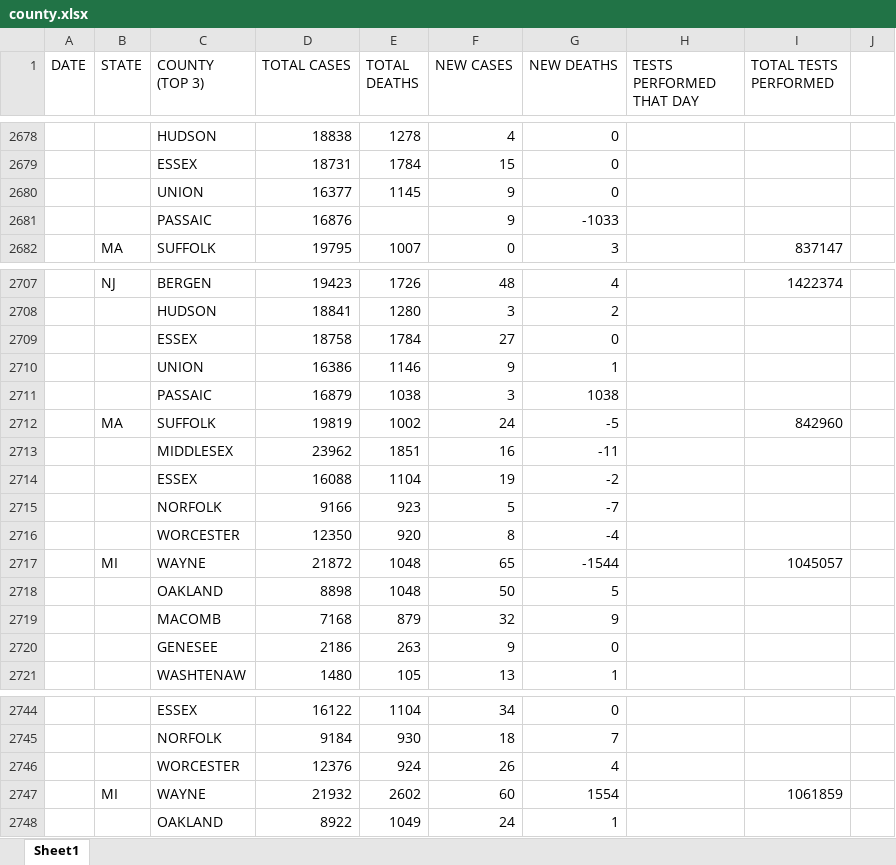
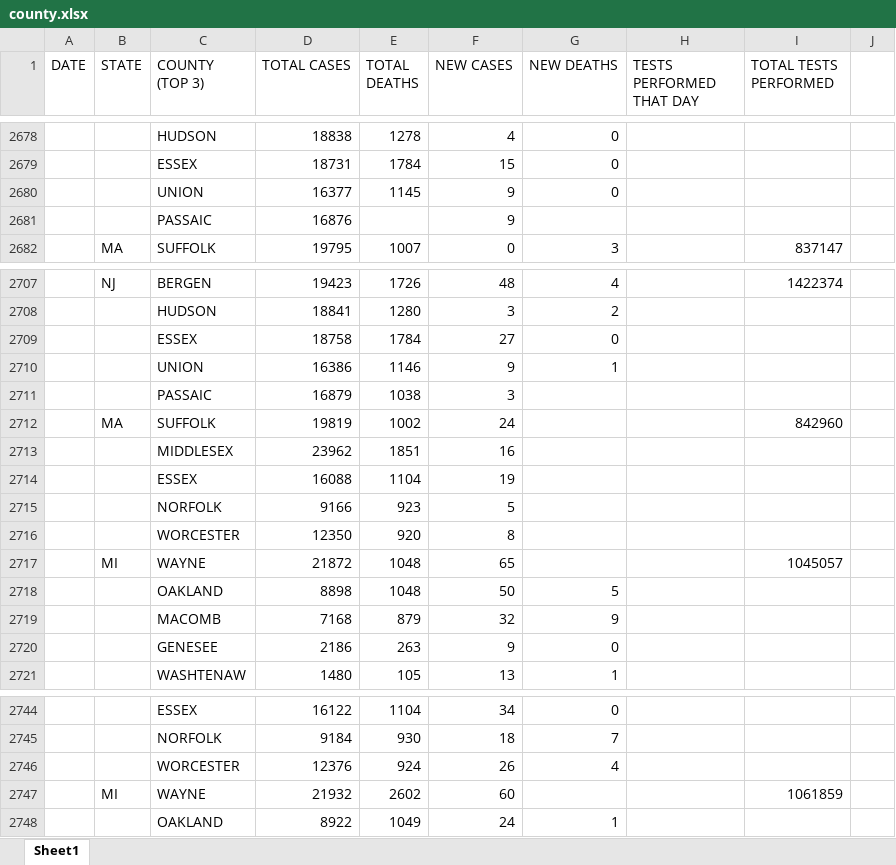
Before and after one commit to coronavirus-2020-data/coronavirus-data, an Excel workbook: county.xlsx, sheet Sheet1, drawn as a sheet; only a part is shown, gaps mark what is left out; values as stored, in another font and other column widths than the file's, no borders; the diff covers the shown part only; the diff names each change by its address in the sheet, - before the commit and + after, or states it on an @@ line.

```diff
--- a/county.xlsx (sheet Sheet1)
+++ b/county.xlsx (sheet Sheet1)
-G2681 (NEW DEATHS): -1033
+G2681 (NEW DEATHS): (empty)
-G2711 (NEW DEATHS): 1038
+G2711 (NEW DEATHS): (empty)
-G2712 (NEW DEATHS): -5
+G2712 (NEW DEATHS): (empty)
-G2713 (NEW DEATHS): -11
+G2713 (NEW DEATHS): (empty)
-G2714 (NEW DEATHS): -2
+G2714 (NEW DEATHS): (empty)
-G2715 (NEW DEATHS): -7
+G2715 (NEW DEATHS): (empty)
-G2716 (NEW DEATHS): -4
+G2716 (NEW DEATHS): (empty)
-G2717 (NEW DEATHS): -1544
+G2717 (NEW DEATHS): (empty)
-G2747 (NEW DEATHS): 1554
+G2747 (NEW DEATHS): (empty)
```
Also changed, not shown: other rows of this sheet, statesTop5.xlsx, 2 other files.
